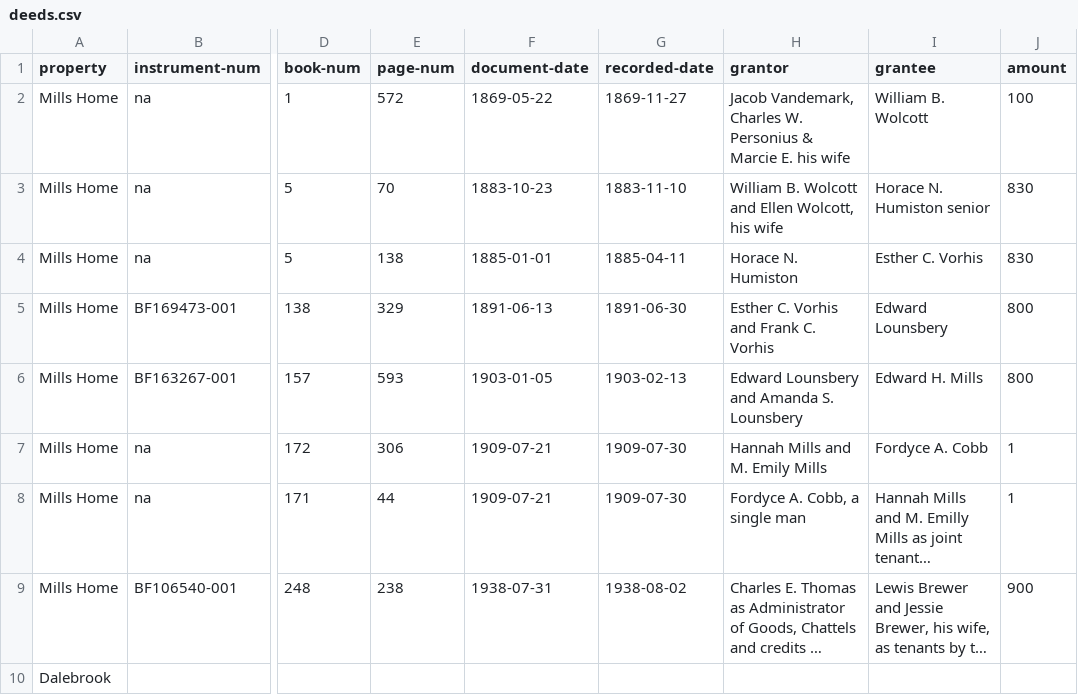
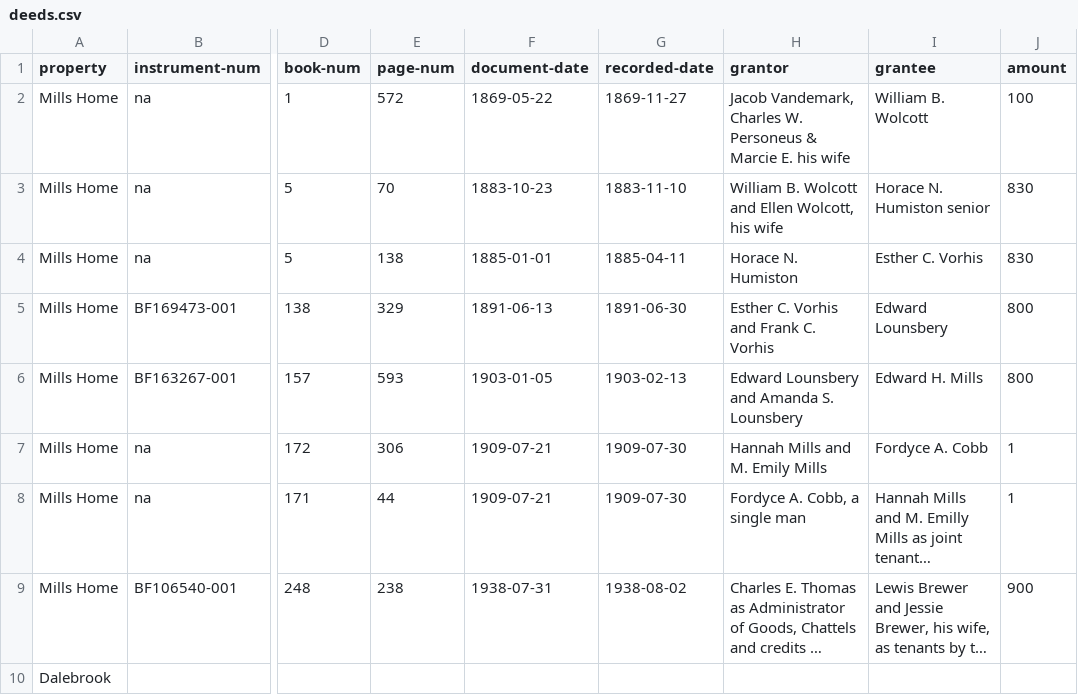
Before and after one commit to ajs17/memills, a CSV file: deeds.csv, drawn as a sheet; only a part is shown, gaps mark what is left out; long unchanged cells end in …; the diff names each change by its address in the sheet, - before the commit and + after, or states it on an @@ line.

```diff
--- a/deeds.csv
+++ b/deeds.csv
-H2 (grantor): …Charles W. Personius & Marcie…
+H2 (grantor): …Charles W. Personeus & Marcie…
```
Also changed, not shown: 6 other files.
